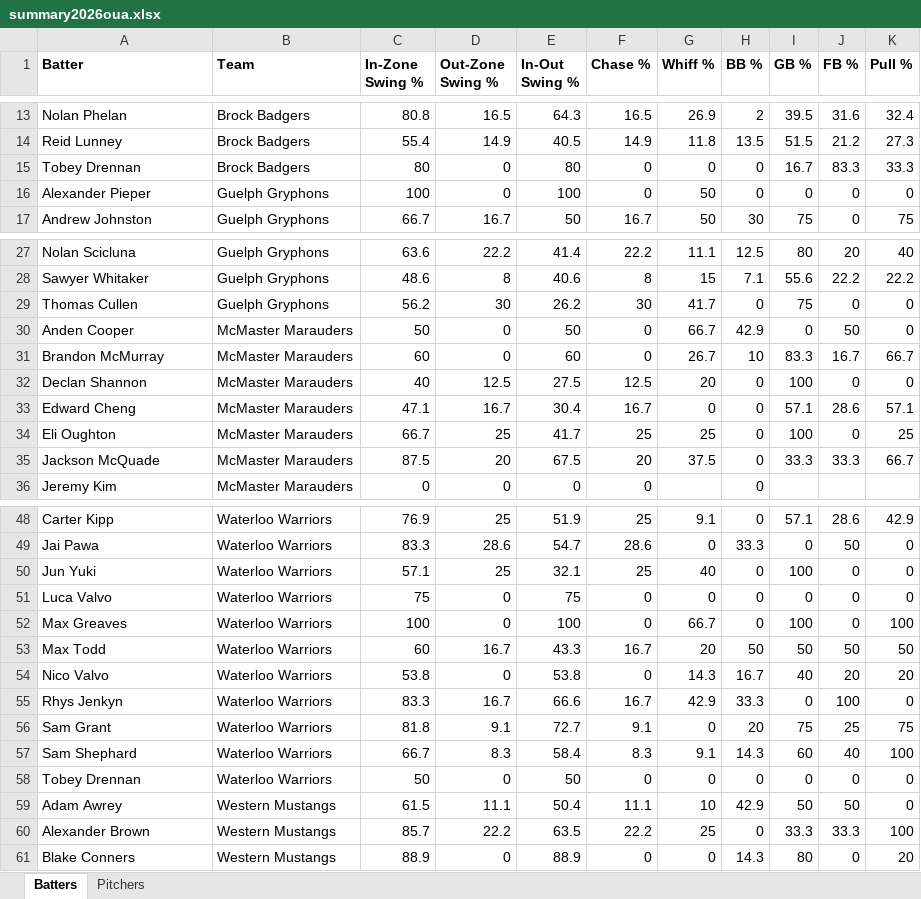
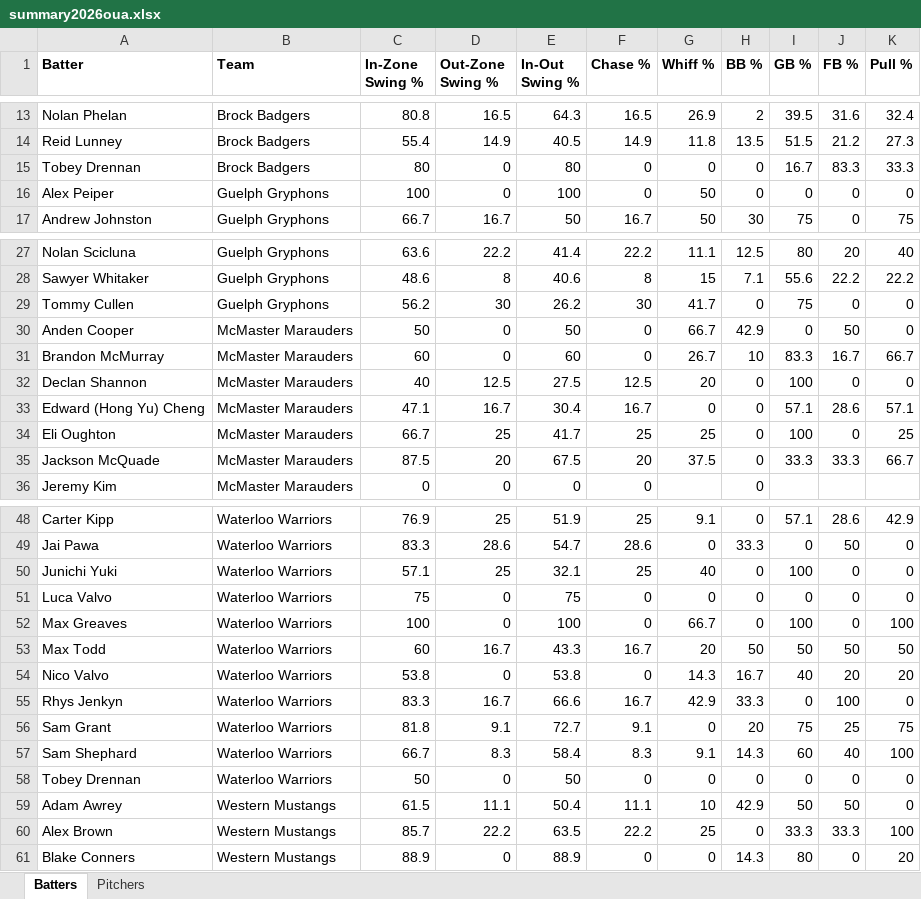
Before and after one commit to bigfishy06/data-diamond, an Excel workbook: oua/data/summary2026oua.xlsx, sheet Batters, drawn as a sheet; only a part is shown, gaps mark what is left out; values as stored, in another font and other column widths than the file's, no borders; table styles not drawn; the diff names each change by its address in the sheet, - before the commit and + after, or states it on an @@ line.

```diff
--- a/oua/data/summary2026oua.xlsx (sheet Batters)
+++ b/oua/data/summary2026oua.xlsx (sheet Batters)
-A16 (Batter): Alexander Pieper
+A16 (Batter): Alex Peiper
-A29 (Batter): Thomas Cullen
+A29 (Batter): Tommy Cullen
-A33 (Batter): Edward Cheng
+A33 (Batter): Edward (Hong Yu) Cheng
-A50 (Batter): Jun Yuki
+A50 (Batter): Junichi Yuki
-A60 (Batter): Alexander Brown
+A60 (Batter): Alex Brown
```
Also changed, not shown: 4 other files.
